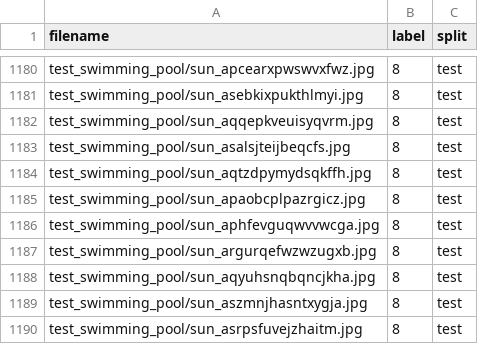
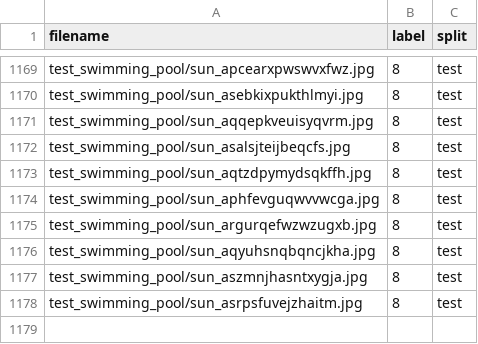
Before and after one commit to kevin-kyi/Parallel-Final-Project, a CSV file: traintest.csv, drawn as a sheet; only a part is shown, gaps mark what is left out; the diff covers the shown part only; the diff names each change by its address in the sheet, - before the commit and + after, or states it on an @@ line.

```diff
--- a/traintest.csv
+++ b/traintest.csv
-row 1185: test_swimming_pool/sun_apaobcplpazrgicz.jpg | 8 | test
```
Also changed, not shown: 11 removed rows elsewhere in this file, 10 other files.
